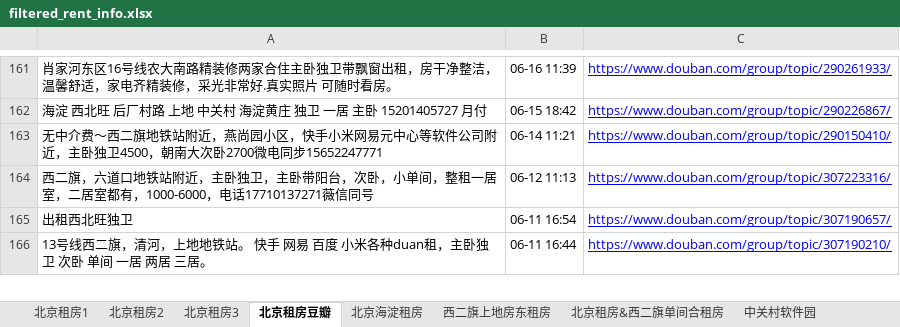
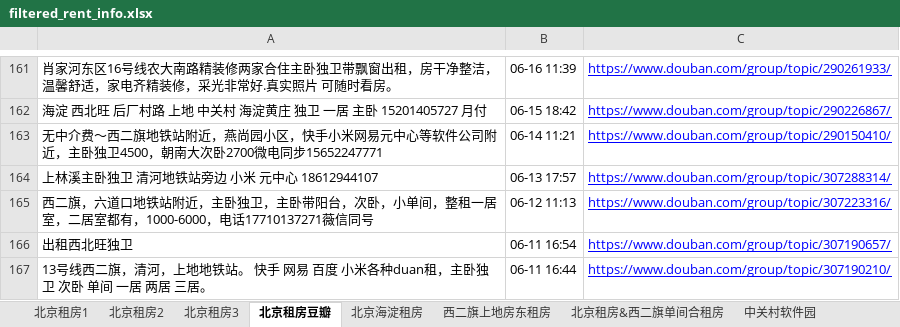
Before and after one commit to RyanShi0118/rent-info-crawler, an Excel workbook: filtered_rent_info.xlsx, sheet 北京租房豆瓣, drawn as a sheet; only a part is shown, gaps mark what is left out; values as stored, in another font and other column widths than the file's, no borders; the diff names each change by its address in the sheet, - before the commit and + after, or states it on an @@ line.

```diff
--- a/filtered_rent_info.xlsx (sheet 北京租房豆瓣)
+++ b/filtered_rent_info.xlsx (sheet 北京租房豆瓣)
+row 164: 上林溪主卧独卫 清河地铁站旁边 小米 元中心 18612944107 | 06-13 17:57 | https://www.douban.com/group/topic/307288314/
```
Also changed, not shown: 1 other file.
